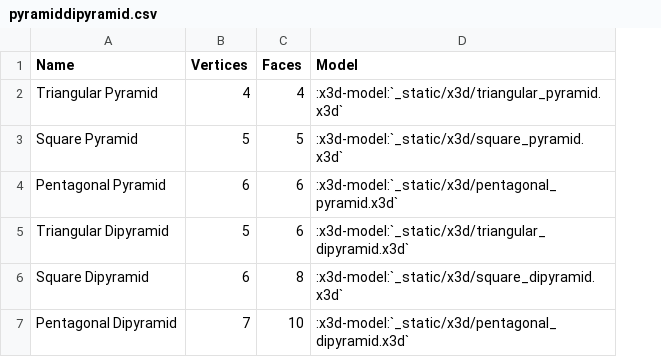
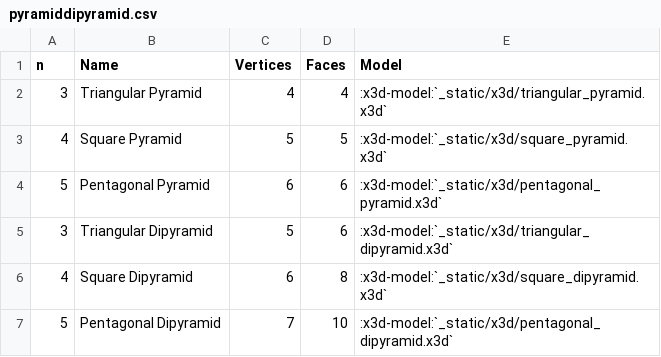
Before and after one commit to glotzerlab/coxeter, a CSV file: doc/source/_data/pyramiddipyramid.csv, drawn as a sheet; the diff names each change by its address in the sheet, - before the commit and + after, or states it on an @@ line.

```diff
--- a/doc/source/_data/pyramiddipyramid.csv
+++ b/doc/source/_data/pyramiddipyramid.csv
+column A (n), rows 2-7: 3 | 4 | 5 | 3 | 4 | 5
```
Also changed, not shown: 2 other files.
